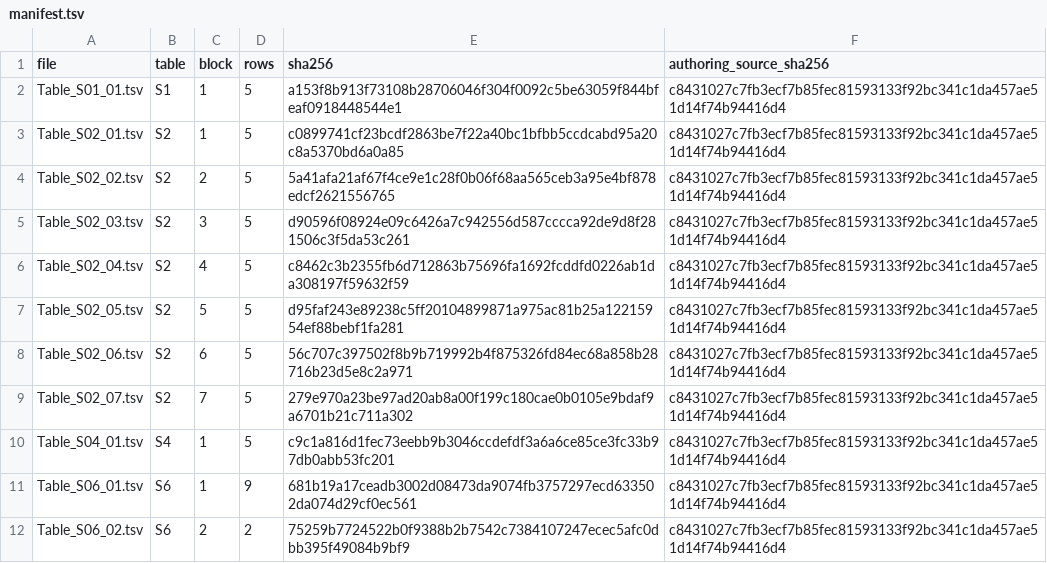
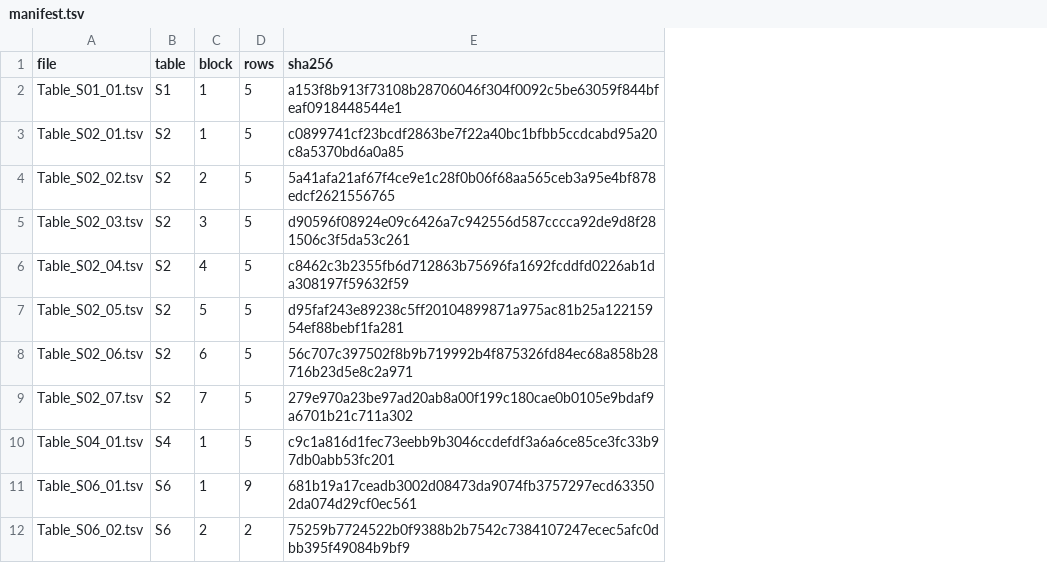
Before and after one commit to Talgutman/MiniCpG, a TSV file: results/revision_20261119/manifest.tsv, drawn as a sheet; only a part is shown; the diff names each change by its address in the sheet, - before the commit and + after, or states it on an @@ line.

```diff
--- a/results/revision_20261119/manifest.tsv
+++ b/results/revision_20261119/manifest.tsv
-column F (authoring_source_sha256), rows 2-12: all c8431027c7fb3ecf7b85fec81593133f92bc341c1da457ae51d14f74b94416d4
```
Also changed, not shown: 43 other files.
